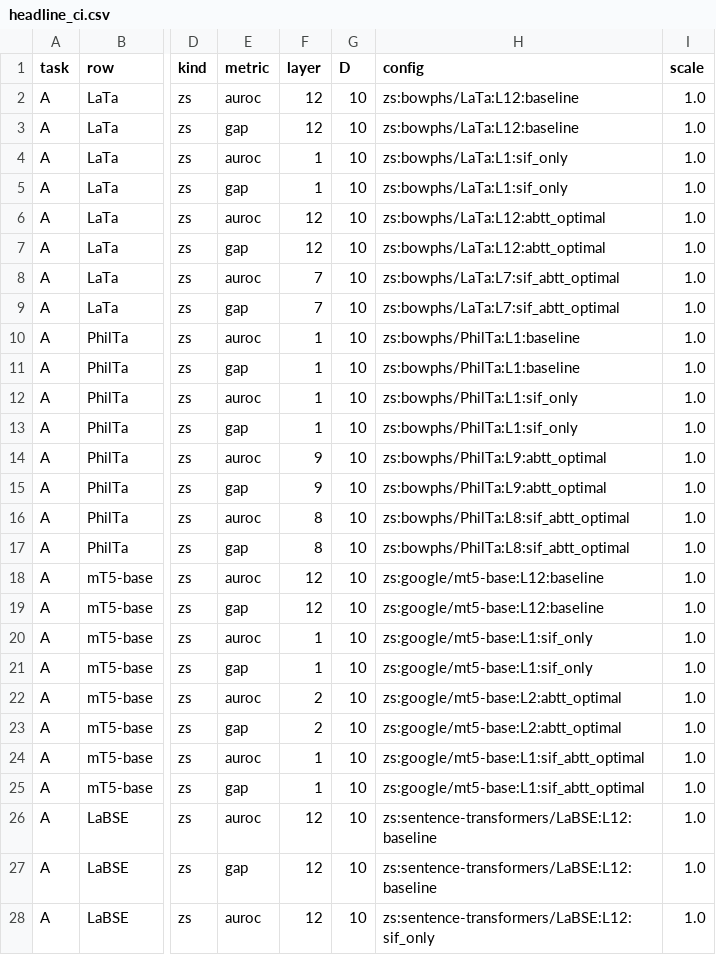
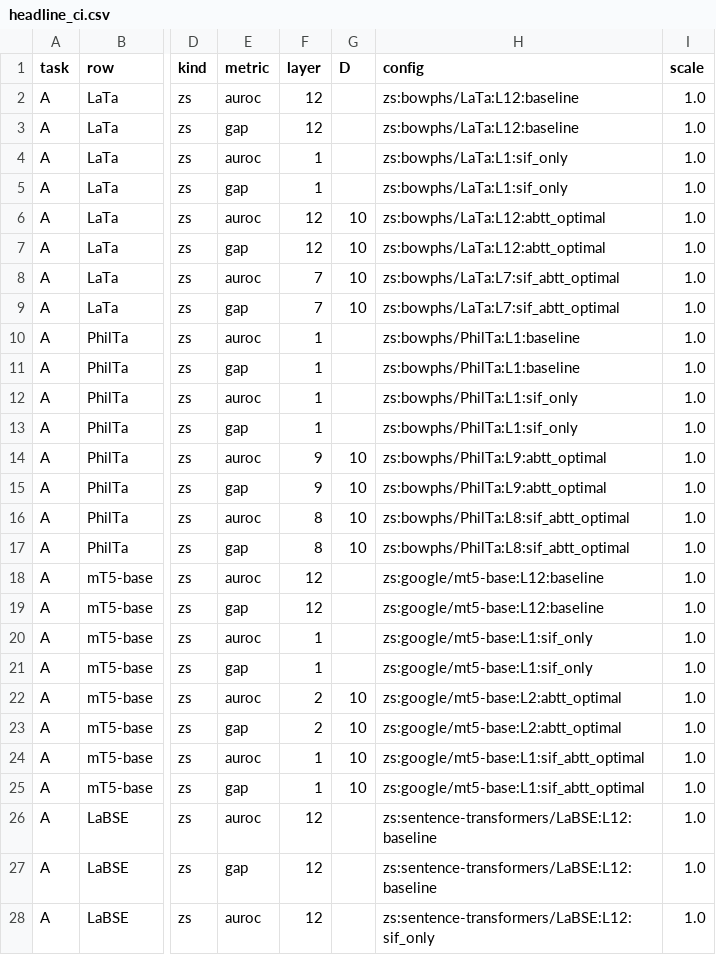
Before and after one commit to ianrowe12/localLatin, a CSV file: docs/research/data/reframe_ci_pq/headline_ci.csv, drawn as a sheet; only a part is shown, gaps mark what is left out; the diff covers the shown part only; the diff names each change by its address in the sheet, - before the commit and + after, or states it on an @@ line.

```diff
--- a/docs/research/data/reframe_ci_pq/headline_ci.csv
+++ b/docs/research/data/reframe_ci_pq/headline_ci.csv
-G2:G5 (D): 10
+G2:G5 (D): (empty)
-G10:G13 (D): 10
+G10:G13 (D): (empty)
-G18:G21 (D): 10
+G18:G21 (D): (empty)
-G26:G28 (D): 10
+G26:G28 (D): (empty)
```
Also changed, not shown: 45 edited cells elsewhere in this file, docs/research/data/reframe_ci_pq/headline_ci_diffs.csv, docs/research/data/reframe_ci_pq/pq_cells.csv, 5 other files.
